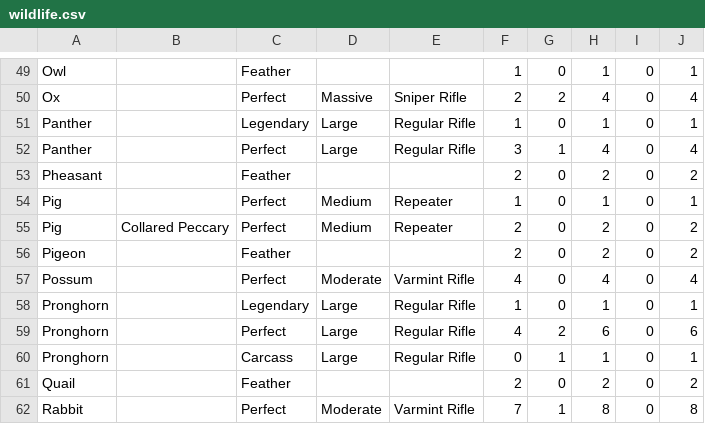
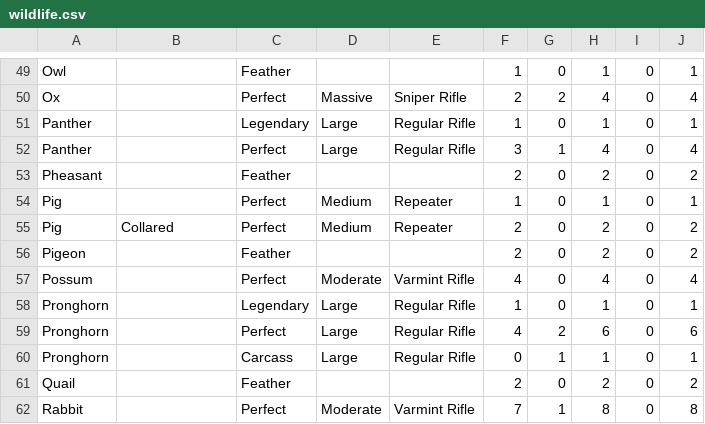
Before and after one commit to leomarques/wildlife, a CSV file: data/src/main/assets/wildlife.csv, drawn as a sheet; only a part is shown, gaps mark what is left out.

```diff
--- a/data/src/main/assets/wildlife.csv
+++ b/data/src/main/assets/wildlife.csv
@@ -54,3 +54,3 @@ Pheasant,,Feather,,,2,0,2,0,2
 Pig,,Perfect,Medium,Repeater,1,0,1,0,1
-Pig,Collared Peccary,Perfect,Medium,Repeater,2,0,2,0,2
+Pig,Collared,Perfect,Medium,Repeater,2,0,2,0,2
 Pigeon,,Feather,,,2,0,2,0,2
```
Also changed, not shown: 13 other files.
